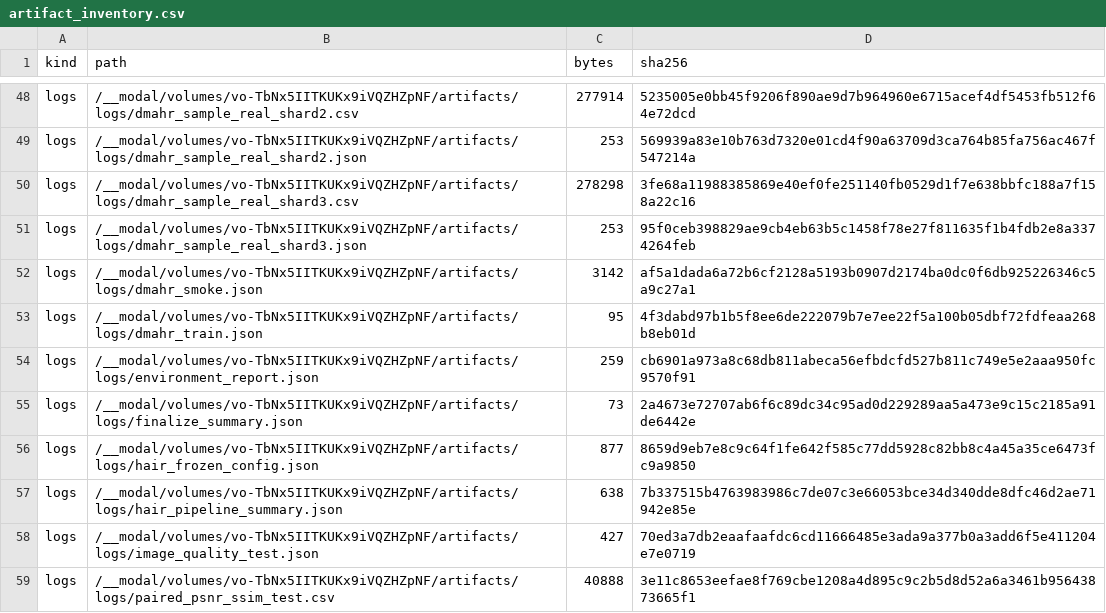
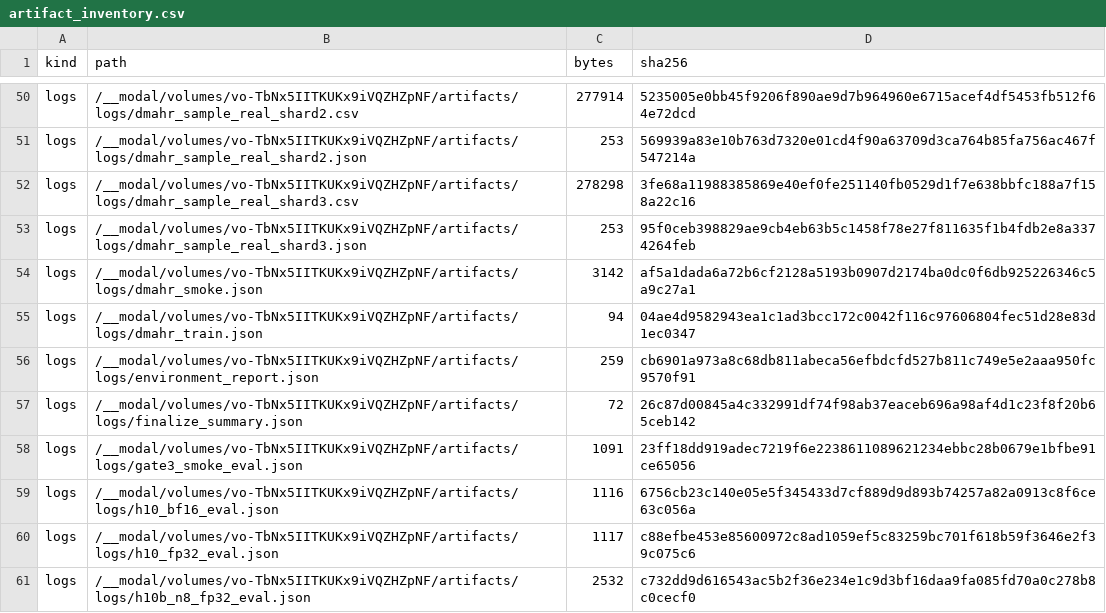
Before and after one commit to Elite-Killer/ML-shit, a CSV file: artifacts/reports/artifact_inventory.csv, drawn as a sheet; only a part is shown, gaps mark what is left out; the shorter side is filled out with more unchanged rows; the diff covers the shown part only.

```diff
--- a/artifacts/reports/artifact_inventory.csv
+++ b/artifacts/reports/artifact_inventory.csv
@@ -52,4 +54,8 @@ logs,/__modal/volumes/vo-TbNx5IITKUKx9iVQZHZpNF/artifacts/logs/dmahr_sample_real
 logs,/__modal/volumes/vo-TbNx5IITKUKx9iVQZHZpNF/artifacts/logs/dmahr_smoke.json,3142,af5a1dada6a72b6cf2128a5193b0907d2174ba0dc0f6db925226346c5a9c27a1
-logs,/__modal/volumes/vo-TbNx5IITKUKx9iVQZHZpNF/artifacts/logs/dmahr_train.json,95,4f3dabd97b1b5f8ee6de222079b7e7ee22f5a100b05dbf72fdfeaa268b8eb01d
+logs,/__modal/volumes/vo-TbNx5IITKUKx9iVQZHZpNF/artifacts/logs/dmahr_train.json,94,04ae4d9582943ea1c1ad3bcc172c0042f116c97606804fec51d28e83d1ec0347
 logs,/__modal/volumes/vo-TbNx5IITKUKx9iVQZHZpNF/artifacts/logs/environment_report.json,259,cb6901a973a8c68db811abeca56efbdcfd527b811c749e5e2aaa950fc9570f91
-logs,/__modal/volumes/vo-TbNx5IITKUKx9iVQZHZpNF/artifacts/logs/finalize_summary.json,73,2a4673e72707ab6f6c89dc34c95ad0d229289aa5a473e9c15c2185a91de6442e
+logs,/__modal/volumes/vo-TbNx5IITKUKx9iVQZHZpNF/artifacts/logs/finalize_summary.json,72,26c87d00845a4c332991df74f98ab37eaceb696a98af4d1c23f8f20b65ceb142
+logs,/__modal/volumes/vo-TbNx5IITKUKx9iVQZHZpNF/artifacts/logs/gate3_smoke_eval.json,1091,23ff18dd919adec7219f6e2238611089621234ebbc28b0679e1bfbe91ce65056
+logs,/__modal/volumes/vo-TbNx5IITKUKx9iVQZHZpNF/artifacts/logs/h10_bf16_eval.json,1116,6756cb23c140e05e5f345433d7cf889d9d893b74257a82a0913c8f6ce63c056a
+logs,/__modal/volumes/vo-TbNx5IITKUKx9iVQZHZpNF/artifacts/logs/h10_fp32_eval.json,1117,c88efbe453e85600972c8ad1059ef5c83259bc701f618b59f3646e2f39c075c6
+logs,/__modal/volumes/vo-TbNx5IITKUKx9iVQZHZpNF/artifacts/logs/h10b_n8_fp32_eval.json,2532,c732dd9d616543ac5b2f36e234e1c9d3bf16daa9fa085fd70a0c278b8c0cecf0
```
Also changed, not shown: 27 added rows and 19 edited cells elsewhere in this file, 27 other files.
